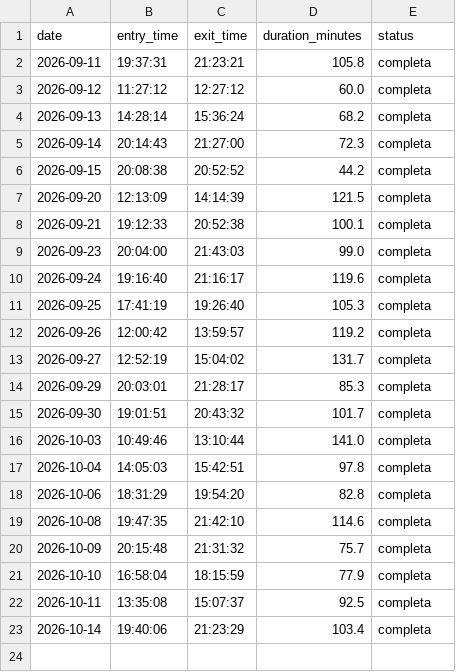
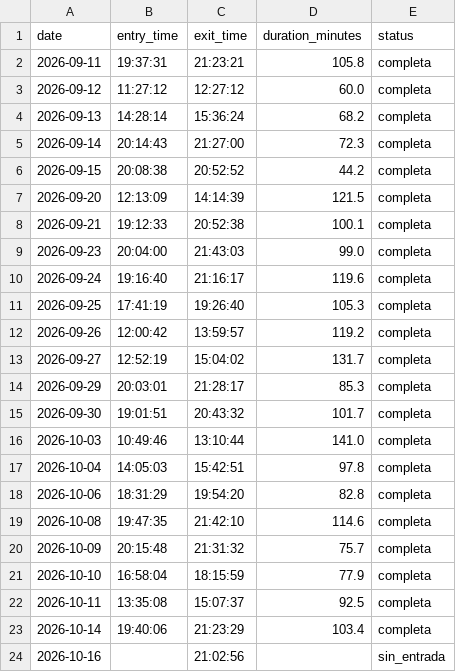
Before and after one commit to franciscolodi/GYM, a CSV file: data/gym_sessions.csv, drawn as a sheet.

Commit message:
chore: actualizar gym_sessions.csv [skip ci]

```diff
--- a/data/gym_sessions.csv
+++ b/data/gym_sessions.csv
@@ -23 +23,2 @@ date,entry_time,exit_time,duration_minutes,status
 2026-10-14,19:40:06,21:23:29,103.4,completa
+2026-10-16,,21:02:56,,sin_entrada
```
